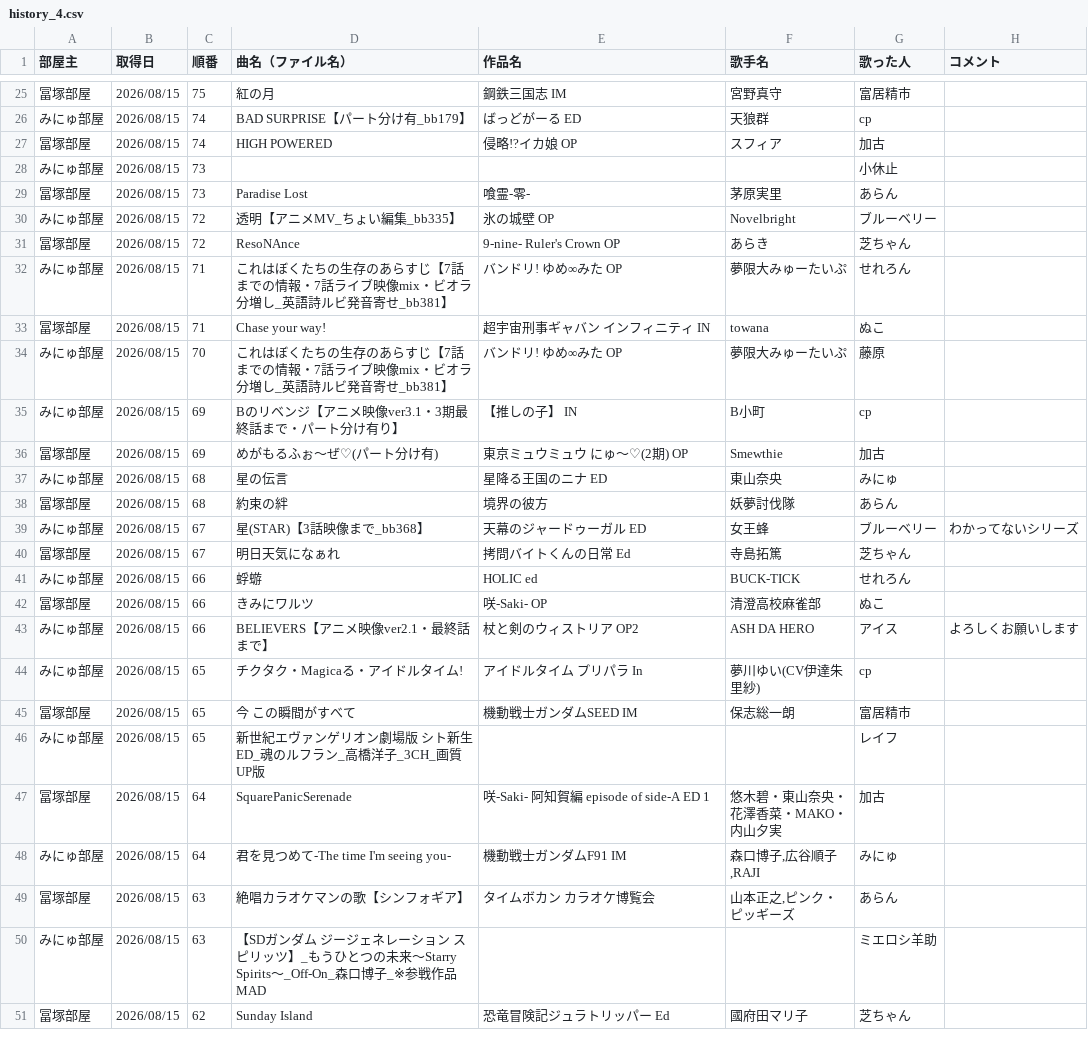
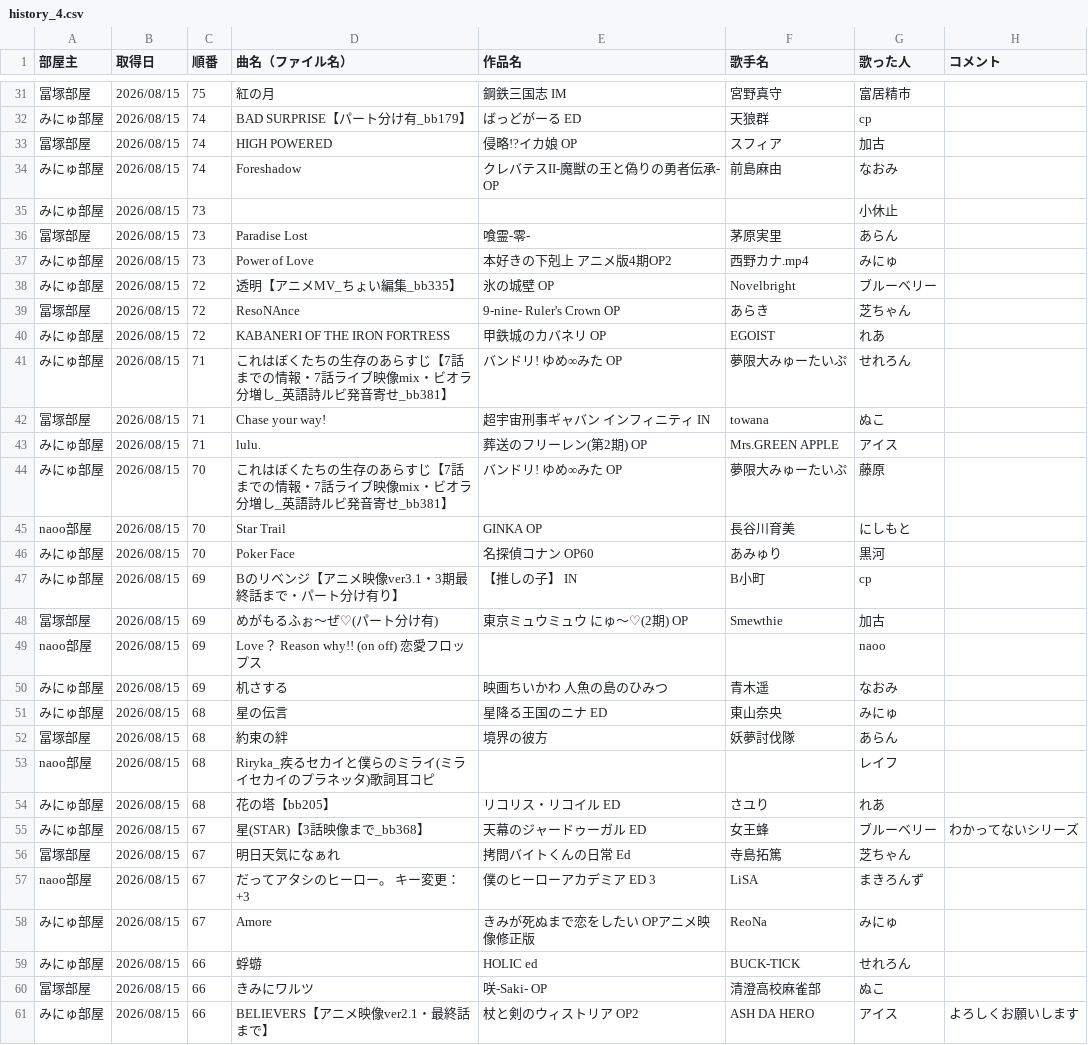
Before and after one commit to hachi515/karaoke_setlist, a CSV file: history_4.csv, drawn as a sheet; only a part is shown, gaps mark what is left out; the shorter side is filled out with more unchanged rows; the diff covers the shown part only; the diff names each change by its address in the sheet, - before the commit and + after, or states it on an @@ line.

```diff
--- a/history_4.csv
+++ b/history_4.csv
+row 34: みにゅ部屋 | 2026/08/15 | 74 | Foreshadow | クレバテスII-魔獣の王と偽りの勇者伝承- OP | 前島麻由 | なおみ
+row 37: みにゅ部屋 | 2026/08/15 | 73 | Power of Love | 本好きの下剋上 アニメ版4期OP2 | 西野カナ.mp4 | みにゅ
+row 40: みにゅ部屋 | 2026/08/15 | 72 | KABANERI OF THE IRON FORTRESS | 甲鉄城のカバネリ OP | EGOIST | れあ
+row 43: みにゅ部屋 | 2026/08/15 | 71 | lulu. | 葬送のフリーレン(第2期) OP | Mrs.GREEN APPLE | アイス
+row 45: naoo部屋 | 2026/08/15 | 70 | Star Trail | GINKA OP | 長谷川育美 | にしもと
+row 46: みにゅ部屋 | 2026/08/15 | 70 | Poker Face | 名探偵コナン OP60 | あみゅり | 黒河
+row 49: naoo部屋 | 2026/08/15 | 69 | Love？ Reason why!! (on off) 恋愛フロップス |  |  | naoo
+row 50: みにゅ部屋 | 2026/08/15 | 69 | 机さする | 映画ちいかわ 人魚の島のひみつ | 青木遥 | なおみ
+row 53: naoo部屋 | 2026/08/15 | 68 | Riryka_疾るセカイと僕らのミライ(ミライセカイのプラネッタ)歌詞耳コピ |  |  | レイフ
+row 54: みにゅ部屋 | 2026/08/15 | 68 | 花の塔【bb205】 | リコリス・リコイル ED | さユり | れあ
+row 57: naoo部屋 | 2026/08/15 | 67 | だってアタシのヒーロー。 キー変更：+3 | 僕のヒーローアカデミア ED 3 | LiSA | まきろんず
+row 58: みにゅ部屋 | 2026/08/15 | 67 | Amore | きみが死ぬまで恋をしたい OPアニメ映像修正版 | ReoNa | みにゅ
```
Also changed, not shown: 11 added rows elsewhere in this file, 3 other files.
